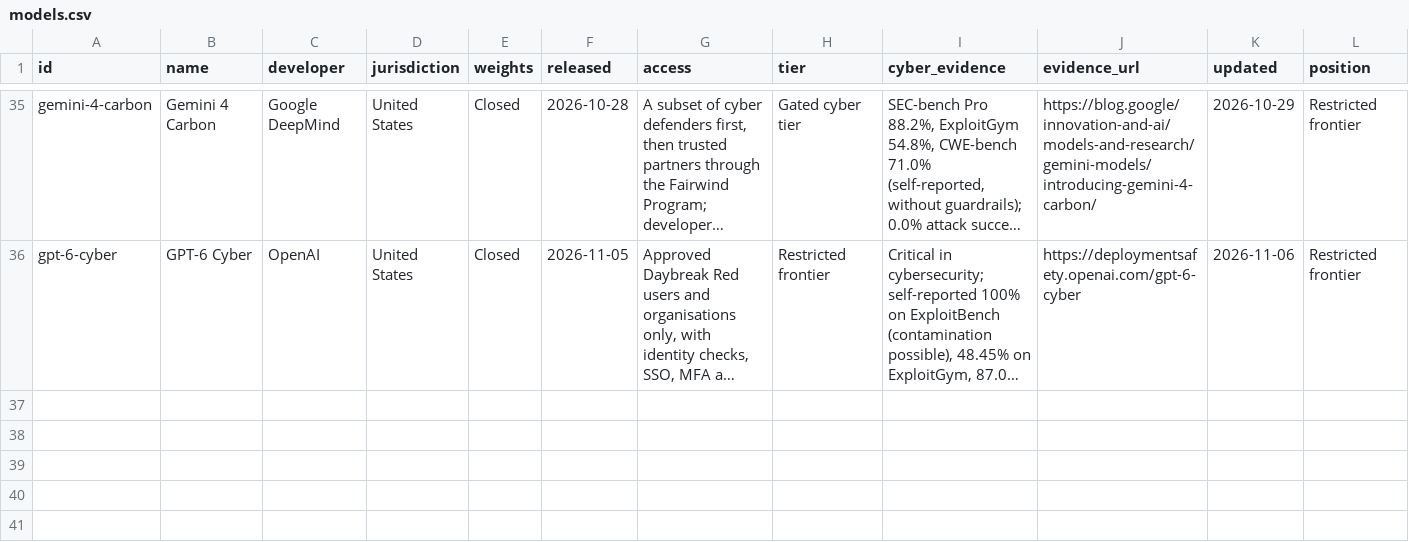
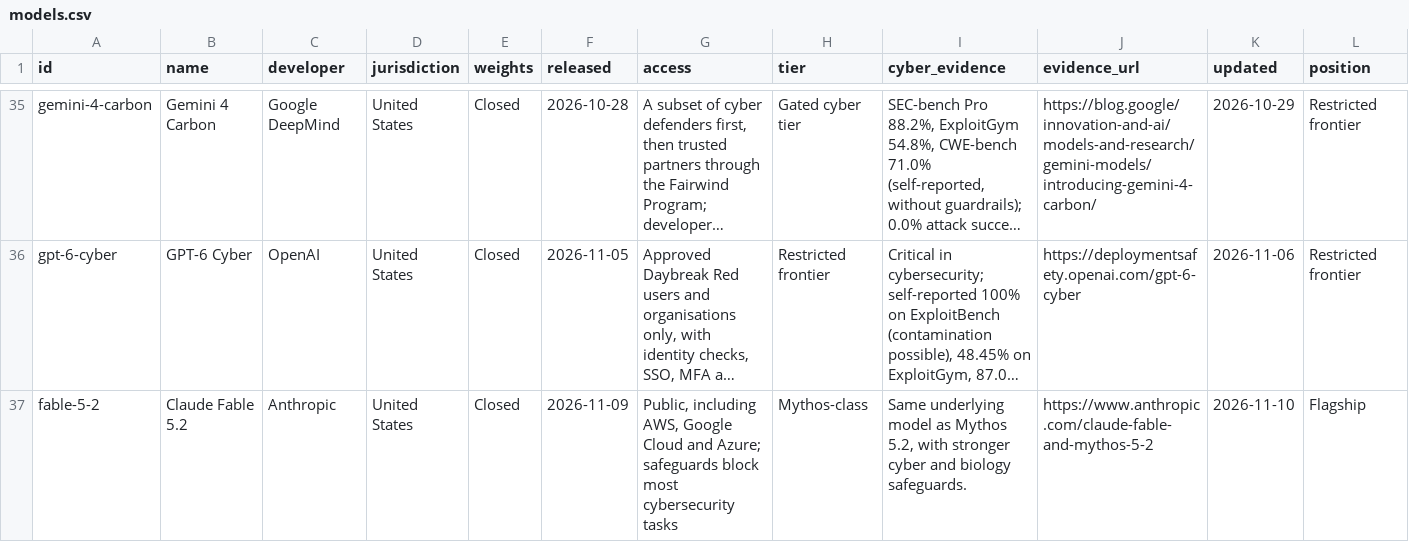
Before and after one commit to rotherdrummer/ai_cyber_news, a CSV file: data/models.csv, drawn as a sheet; only a part is shown, gaps mark what is left out; long unchanged cells end in …; rows hold the shown columns only; the diff covers the shown part only; the diff names each change by its address in the sheet, - before the commit and + after, or states it on an @@ line.

```diff
--- a/data/models.csv
+++ b/data/models.csv
+row 37: fable-5-2 | Claude Fable 5.2 | Anthropic | United States | Closed | 2026-11-09 | Public, including AWS, Google Cloud and Azure; safeguards block most cybersecurity tasks | Mythos-class | Same underlying model as Mythos 5.2, with stronger cyber and biology safeguards. | https://www.anthropic.com/claude-fable-and-mythos-5-2 | 2026-11-10 | Flagship
```
Also changed, not shown: 2 added rows and 4 edited cells elsewhere in this file, data/agents.csv, data/benchmarks.csv, 13 other files.
